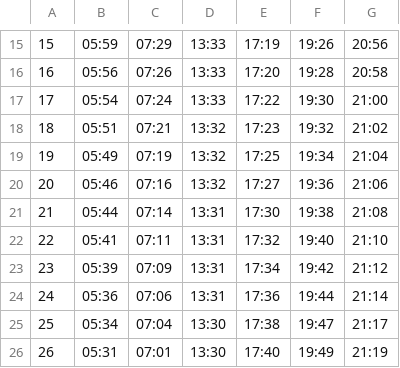
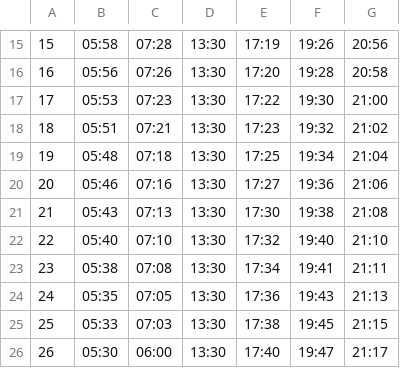
Before and after one commit to namazmunira/namazmunira.github.io, a CSV file: code_converter_prayer_time/data.csv, drawn as a sheet; only a part is shown, gaps mark what is left out; the diff covers the shown part only.

```diff
--- a/code_converter_prayer_time/data.csv
+++ b/code_converter_prayer_time/data.csv
@@ -15,12 +15,12 @@
-15	05:59	07:29	13:33	17:19	19:26	20:56
-16	05:56	07:26	13:33	17:20	19:28	20:58
-17	05:54	07:24	13:33	17:22	19:30	21:00
-18	05:51	07:21	13:32	17:23	19:32	21:02
-19	05:49	07:19	13:32	17:25	19:34	21:04
-20	05:46	07:16	13:32	17:27	19:36	21:06
-21	05:44	07:14	13:31	17:30	19:38	21:08
-22	05:41	07:11	13:31	17:32	19:40	21:10
-23	05:39	07:09	13:31	17:34	19:42	21:12
-24	05:36	07:06	13:31	17:36	19:44	21:14
-25	05:34	07:04	13:30	17:38	19:47	21:17
-26	05:31	07:01	13:30	17:40	19:49	21:19
+15	05:58	07:28	 13:30	17:19	19:26	20:56
+16	05:56	07:26	 13:30	17:20	19:28	20:58
+17	05:53	07:23	 13:30	17:22	19:30	21:00
+18	05:51	07:21	 13:30	17:23	19:32	21:02
+19	05:48	07:18	 13:30	17:25	19:34	21:04
+20	05:46	07:16	 13:30	17:27	19:36	21:06
+21	05:43	07:13	 13:30	17:30	19:38	21:08
+22	05:40	07:10	 13:30	17:32	19:40	21:10
+23	05:38	07:08	 13:30	17:34	19:41	21:11
+24	05:35	07:05	 13:30	17:36	19:43	21:13
+25	05:33	07:03	 13:30	17:38	19:45	21:15
+26	05:30	06:00	 13:30	17:40	19:47	21:17
```
Also changed, not shown: 62 edited cells elsewhere in this file, 2 other files.
